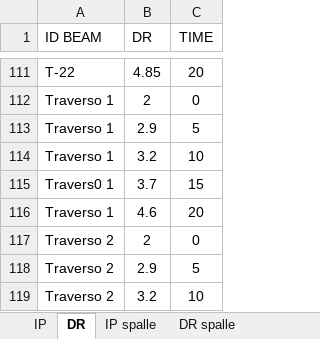
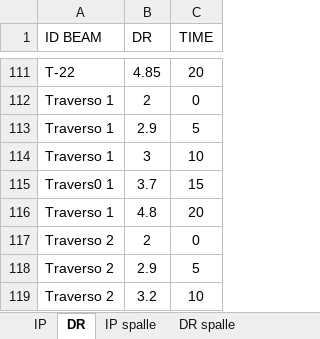
Before and after one commit to Carlo9825/Web-Thesis, an Excel workbook: pwbi/Modello Architettonico/Excell modello architettonico.xlsx, sheet DR, drawn as a sheet; only a part is shown, gaps mark what is left out; values as stored, in another font and other column widths than the file's, no borders; the diff covers the shown part only; the diff names each change by its address in the sheet, - before the commit and + after, or states it on an @@ line.

```diff
--- a/pwbi/Modello Architettonico/Excell modello architettonico.xlsx (sheet DR)
+++ b/pwbi/Modello Architettonico/Excell modello architettonico.xlsx (sheet DR)
-B114 (DR): 3.2
+B114 (DR): 3
-B116 (DR): 4.6
+B116 (DR): 4.8
```
Also changed, not shown: 7 edited cells elsewhere in this sheet, sheet IP, 44 other files.
